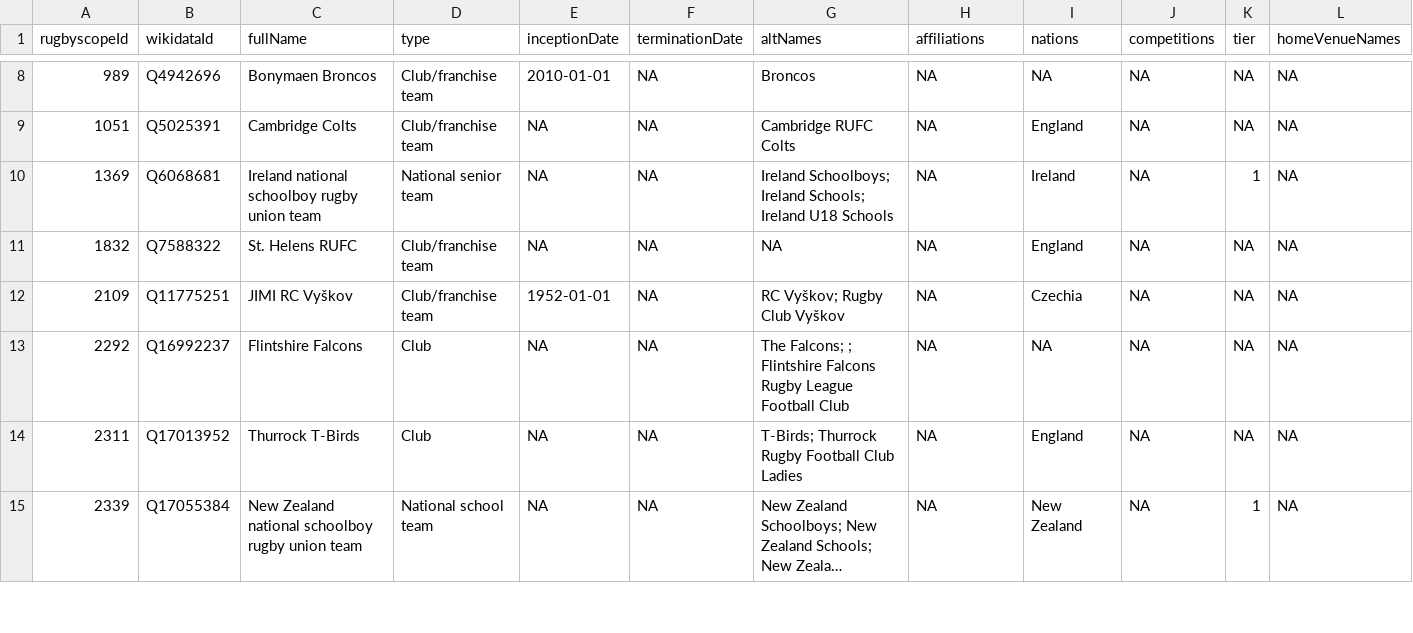
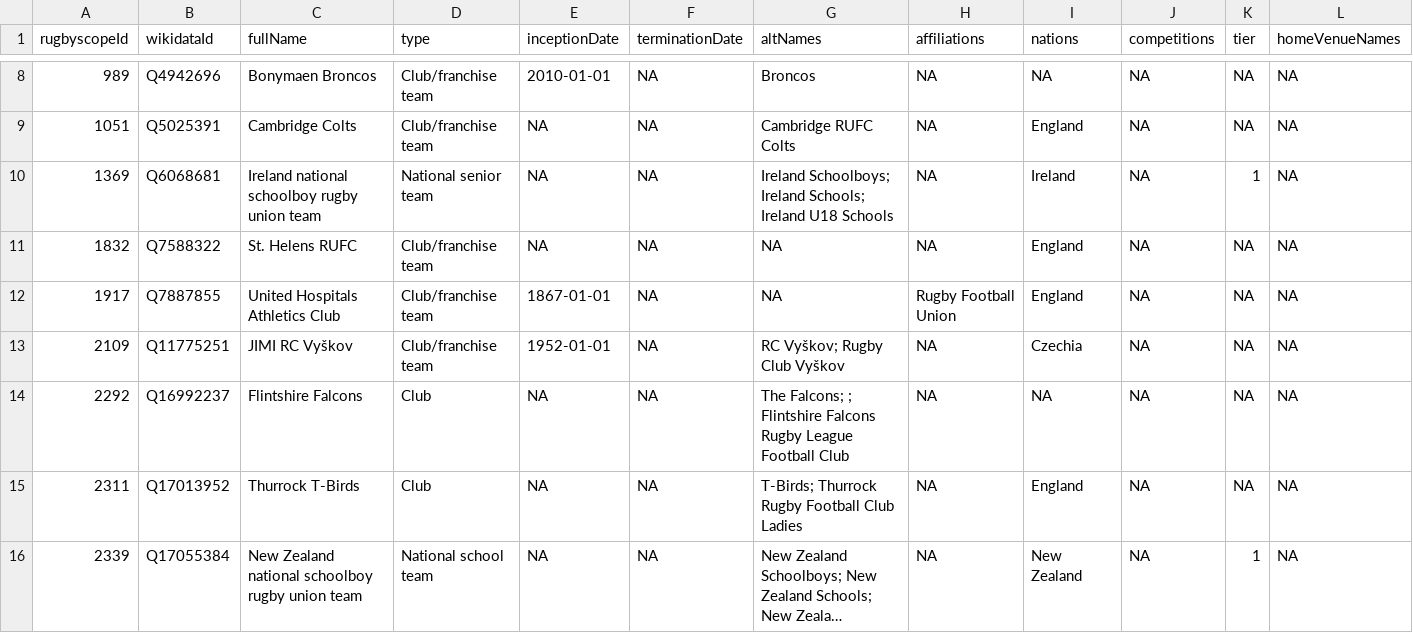
Before and after one commit to CompNet/RugbyScope, a CSV file: data/fusion/__removed_teams.csv, drawn as a sheet; only a part is shown, gaps mark what is left out; long unchanged cells end in …; rows hold the shown columns only; the diff names each change by its address in the sheet, - before the commit and + after, or states it on an @@ line.

```diff
--- a/data/fusion/__removed_teams.csv
+++ b/data/fusion/__removed_teams.csv
+row 12: 1917 | Q7887855 | United Hospitals Athletics Club | Club/franchise team | 1867-01-01 | NA | NA | Rugby Football Union | England | NA | NA | NA
```
Also changed, not shown: 3 other files.
